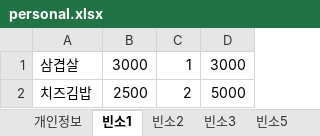
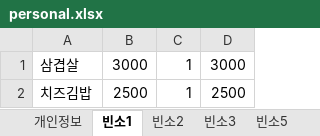
Before and after one commit to bladnoch/KY_Project2.0, an Excel workbook: xl/personal.xlsx, sheet 빈소1, drawn as a sheet; values as stored, in another font and other column widths than the file's, no borders; the diff names each change by its address in the sheet, - before the commit and + after, or states it on an @@ line.

```diff
--- a/xl/personal.xlsx (sheet 빈소1)
+++ b/xl/personal.xlsx (sheet 빈소1)
-C2: 2
+C2: 1
-D2: 5000
+D2: 2500
```
Also changed, not shown: xl/test.xlsx, 1 other file.
